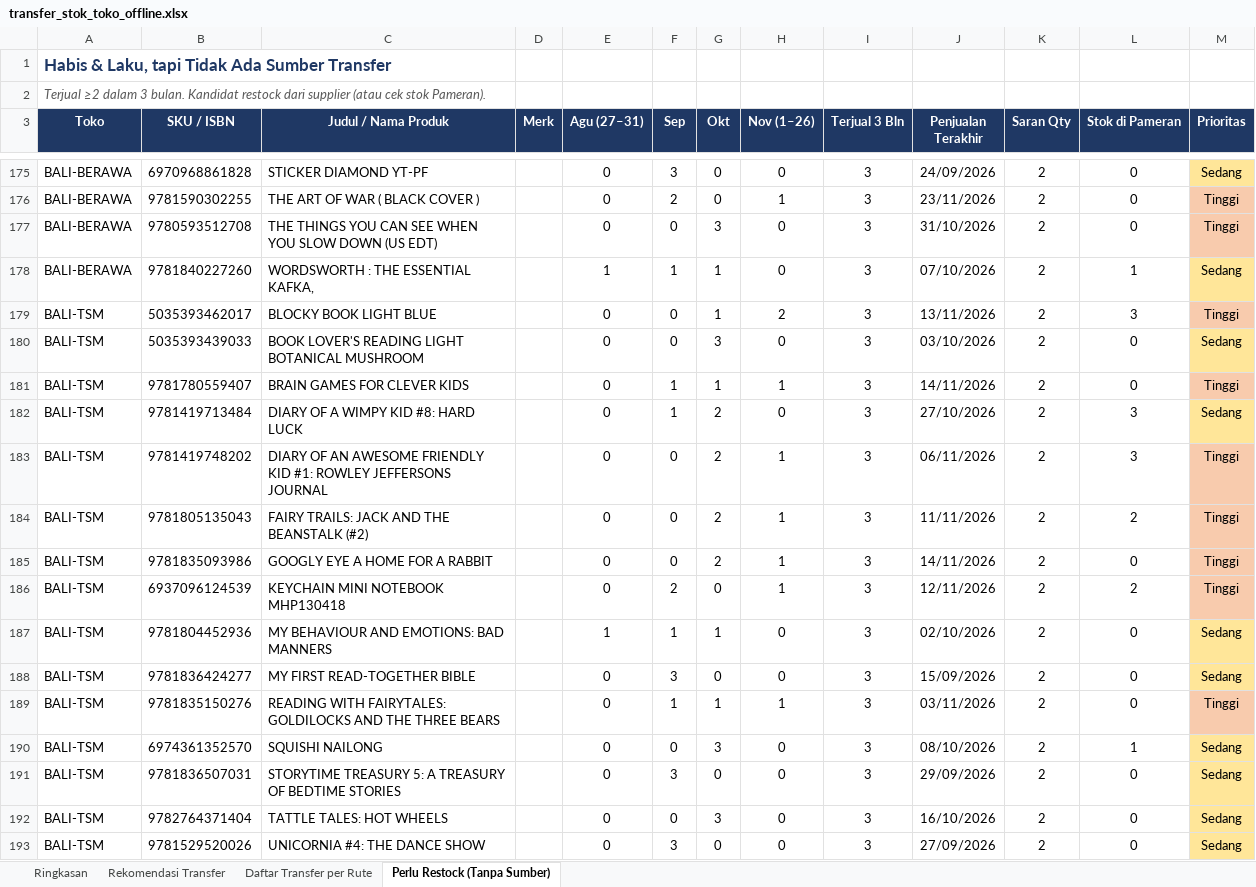
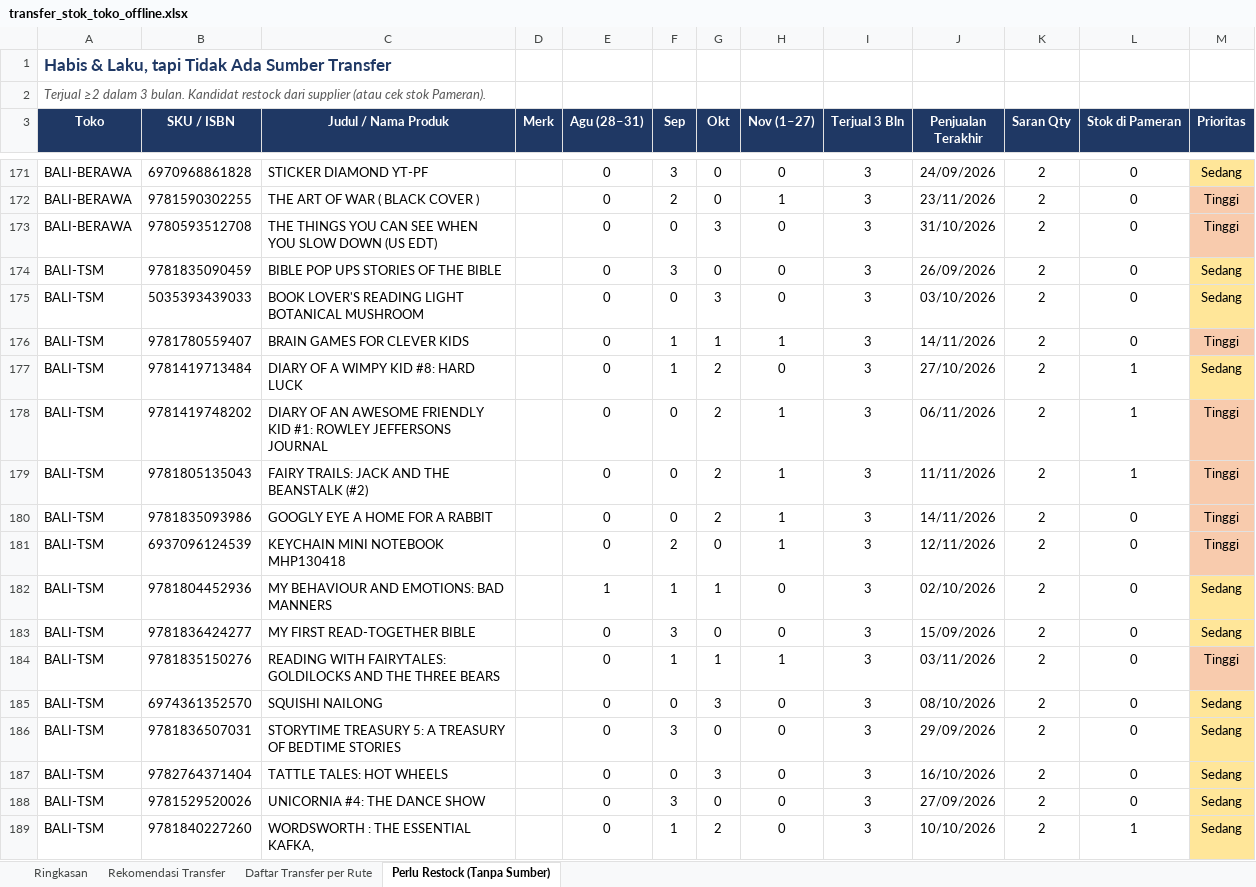
Before and after one commit to stevetsurface/sinar-starbooks-sales, an Excel workbook: data/transfer_stok_toko_offline.xlsx, sheet Perlu Restock (Tanpa Sumber), drawn as a sheet; only a part is shown, gaps mark what is left out; the shorter side is filled out with more unchanged rows; values as stored, in another font and other column widths than the file's, no borders; removed rows and columns are numbered as before the commit, all else as after; the diff covers the shown part only; the diff names each change by its address in the sheet, - before the commit and + after, or states it on an @@ line.

```diff
--- a/data/transfer_stok_toko_offline.xlsx (sheet Perlu Restock (Tanpa Sumber))
+++ b/data/transfer_stok_toko_offline.xlsx (sheet Perlu Restock (Tanpa Sumber))
-E3: Agu (27–31)
+E3: Agu (28–31)
-H3: Nov (1–26)
+H3: Nov (1–27)
-row 178: BALI-BERAWA | 9781840227260 | WORDSWORTH : THE ESSENTIAL KAFKA, |  | 1 | 1 | 1 | 0 | 3 | 07/10/2026 | 2 | 1 | Sedang
-B174 (SKU / ISBN): 5035393462017
+B174 (SKU / ISBN): 9781835090459
-C174 (Judul / Nama Produk): BLOCKY BOOK LIGHT BLUE
+C174 (Judul / Nama Produk): BIBLE POP UPS STORIES OF THE BIBLE
-F174 (Sep): 0
+F174 (Sep): 3
-G174 (Okt): 1
+G174 (Okt): 0
-H174 (Nov (1–27)): 2
+H174 (Nov (1–27)): 0
-J174 (Penjualan Terakhir): 13/11/2026
+J174 (Penjualan Terakhir): 26/09/2026
-L174 (Stok di Pameran): 3
+L174 (Stok di Pameran): 0
-M174 (Prioritas): Tinggi
+M174 (Prioritas): Sedang
-M174 fill: #F8CBAD
+M174 fill: #FFE699
-L177:L178 (Stok di Pameran): 3
+L177:L178 (Stok di Pameran): 1
-L179 (Stok di Pameran): 2
+L179 (Stok di Pameran): 1
-L181 (Stok di Pameran): 2
+L181 (Stok di Pameran): 0
-L185 (Stok di Pameran): 1
+L185 (Stok di Pameran): 0
```
Also changed, not shown: 28 added rows, 44 removed rows, 122 edited cells and cell formats elsewhere in this sheet, sheet Rekomendasi Transfer, sheet Daftar Transfer per Rute, sheet Ringkasan, 41 other files.
